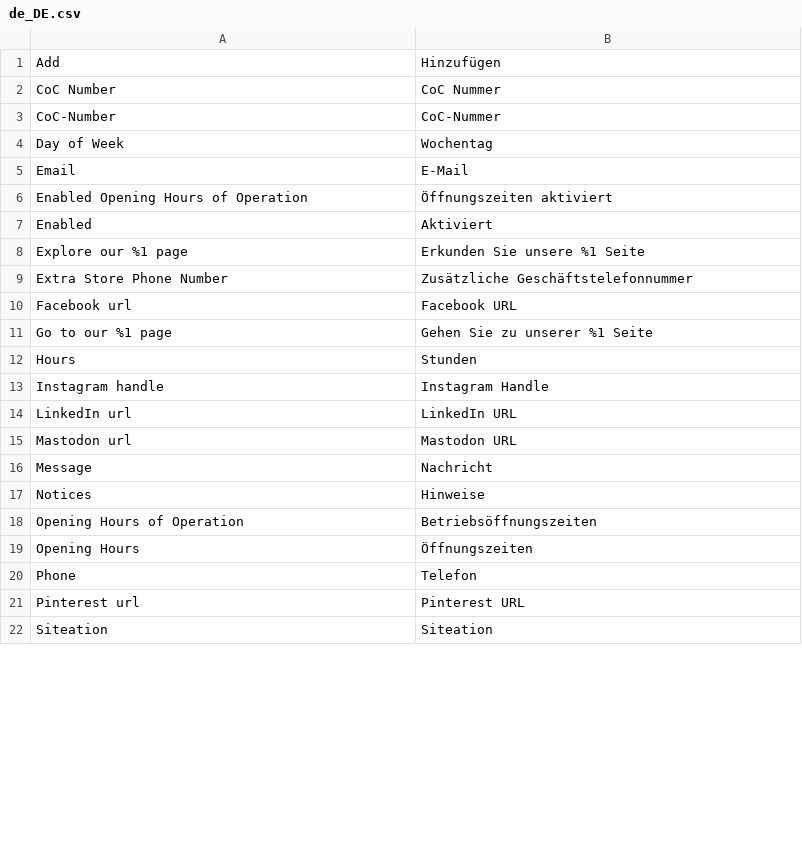
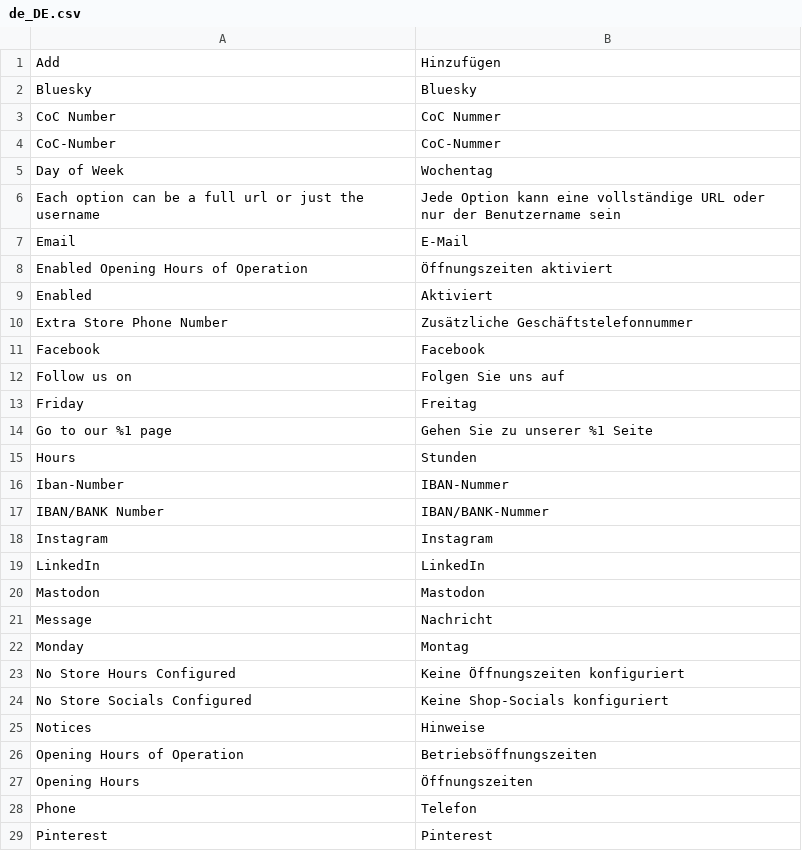
Before and after one commit to Siteation/magento2-storeinfo, a CSV file: i18n/de_DE.csv, drawn as a sheet; only a part is shown; the shorter side is filled out with more unchanged rows; the diff covers the shown part only.

```diff
--- a/i18n/de_DE.csv
+++ b/i18n/de_DE.csv
@@ -1,2 +1,3 @@
 "Add","Hinzufügen"
+"Bluesky","Bluesky"
 "CoC Number","CoC Nummer"
@@ -4,2 +5,3 @@
 "Day of Week","Wochentag"
+"Each option can be a full url or just the username","Jede Option kann eine vollständige URL oder nur der Benutzername sein"
 "Email","E-Mail"
@@ -7,11 +9,17 @@
 "Enabled","Aktiviert"
-"Explore our %1 page","Erkunden Sie unsere %1 Seite"
 "Extra Store Phone Number","Zusätzliche Geschäftstelefonnummer"
-"Facebook url","Facebook URL"
+"Facebook","Facebook"
+"Follow us on","Folgen Sie uns auf"
+"Friday","Freitag"
 "Go to our %1 page","Gehen Sie zu unserer %1 Seite"
 "Hours","Stunden"
-"Instagram handle","Instagram Handle"
-"LinkedIn url","LinkedIn URL"
-"Mastodon url","Mastodon URL"
+"Iban-Number","IBAN-Nummer"
+"IBAN/BANK Number","IBAN/BANK-Nummer"
+"Instagram","Instagram"
+"LinkedIn","LinkedIn"
+"Mastodon","Mastodon"
 "Message","Nachricht"
+"Monday","Montag"
+"No Store Hours Configured","Keine Öffnungszeiten konfiguriert"
+"No Store Socials Configured","Keine Shop-Socials konfiguriert"
 "Notices","Hinweise"
@@ -20,2 +28,2 @@
 "Phone","Telefon"
-"Pinterest url","Pinterest URL"
+"Pinterest","Pinterest"
```
Also changed, not shown: 10 added rows, 5 removed rows and 7 edited cells elsewhere in this file, i18n/en_GB.csv, i18n/en_US.csv, 20 other files.
